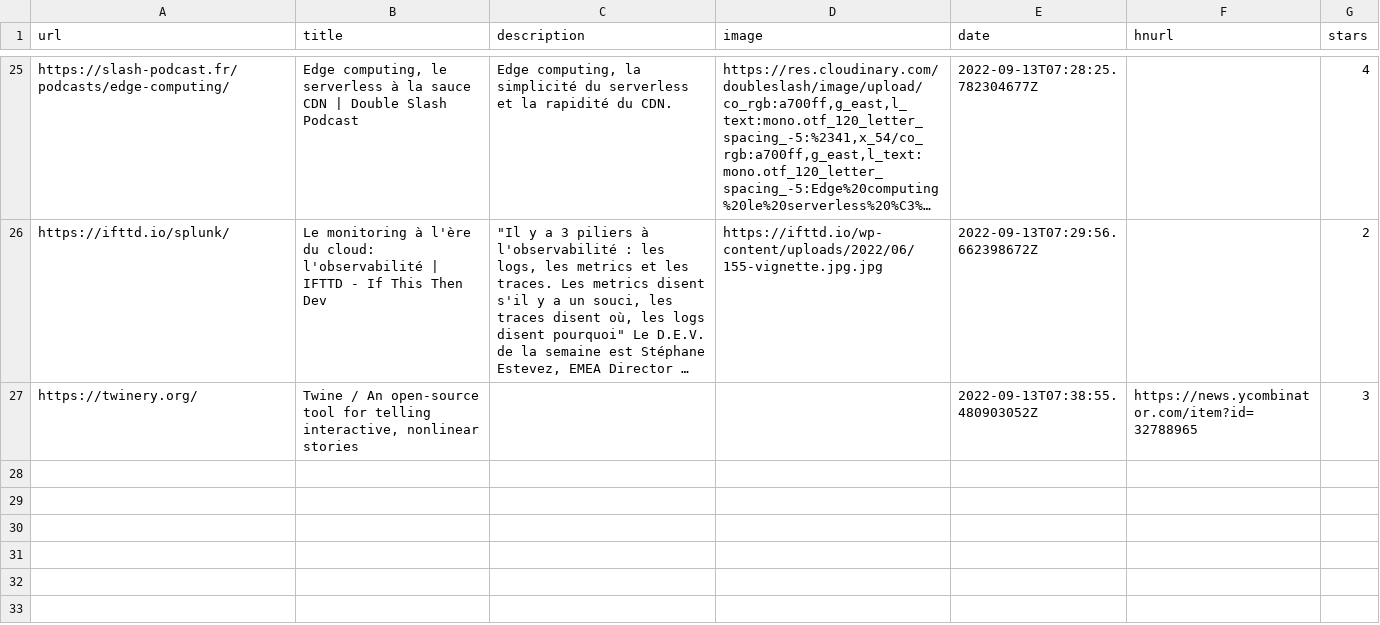
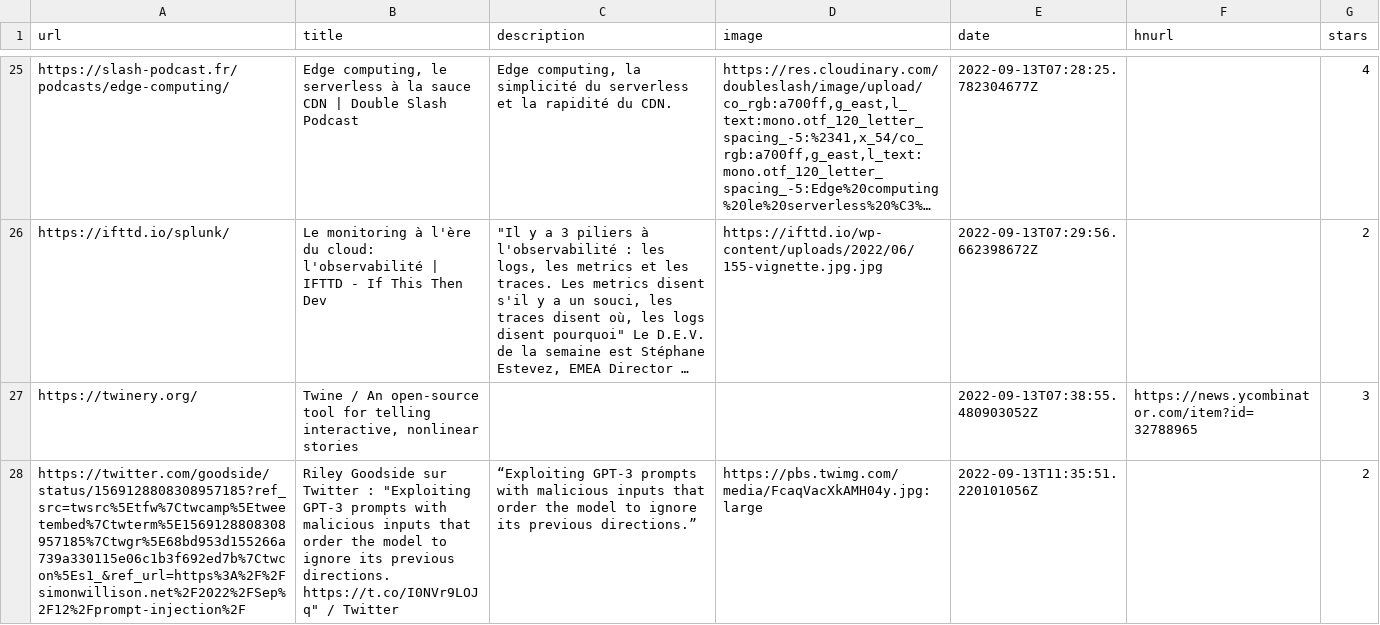
Before and after one commit to ycouble/readingList, a CSV file: readingList.csv, drawn as a sheet; only a part is shown, gaps mark what is left out; long unchanged cells end in …; the diff names each change by its address in the sheet, - before the commit and + after, or states it on an @@ line.

Commit message:
Automated reading list update on Tue Sep 13 11:35:51 UTC 2022

```diff
--- a/readingList.csv
+++ b/readingList.csv
+row 28: https://twitter.com/goodside/status/1569128808308957185?ref_src=twsrc%5Etfw%7Ctwcamp%5Etweetembed%7Ctwterm%5E1569128808308957185%7Ctwgr%5E68bd953d155266a739a330115e06c1b3f692ed7b%7Ctwcon%5Es1_&ref_url=https%3A%2F%2Fsimonwillison.net%2F2022%2FSep%2F12%2Fprompt-injection%2F | Riley Goodside sur Twitter : "Exploiting GPT-3 prompts with malicious inputs that order the model to ignore its previous directions. https://t.co/I0NVr9LOJq" / Twitter | “Exploiting GPT-3 prompts with malicious inputs that order the model to ignore its previous directions.” | https://pbs.twimg.com/media/FcaqVacXkAMH04y.jpg:large | 2022-09-13T11:35:51.220101056Z |  | 2
```
